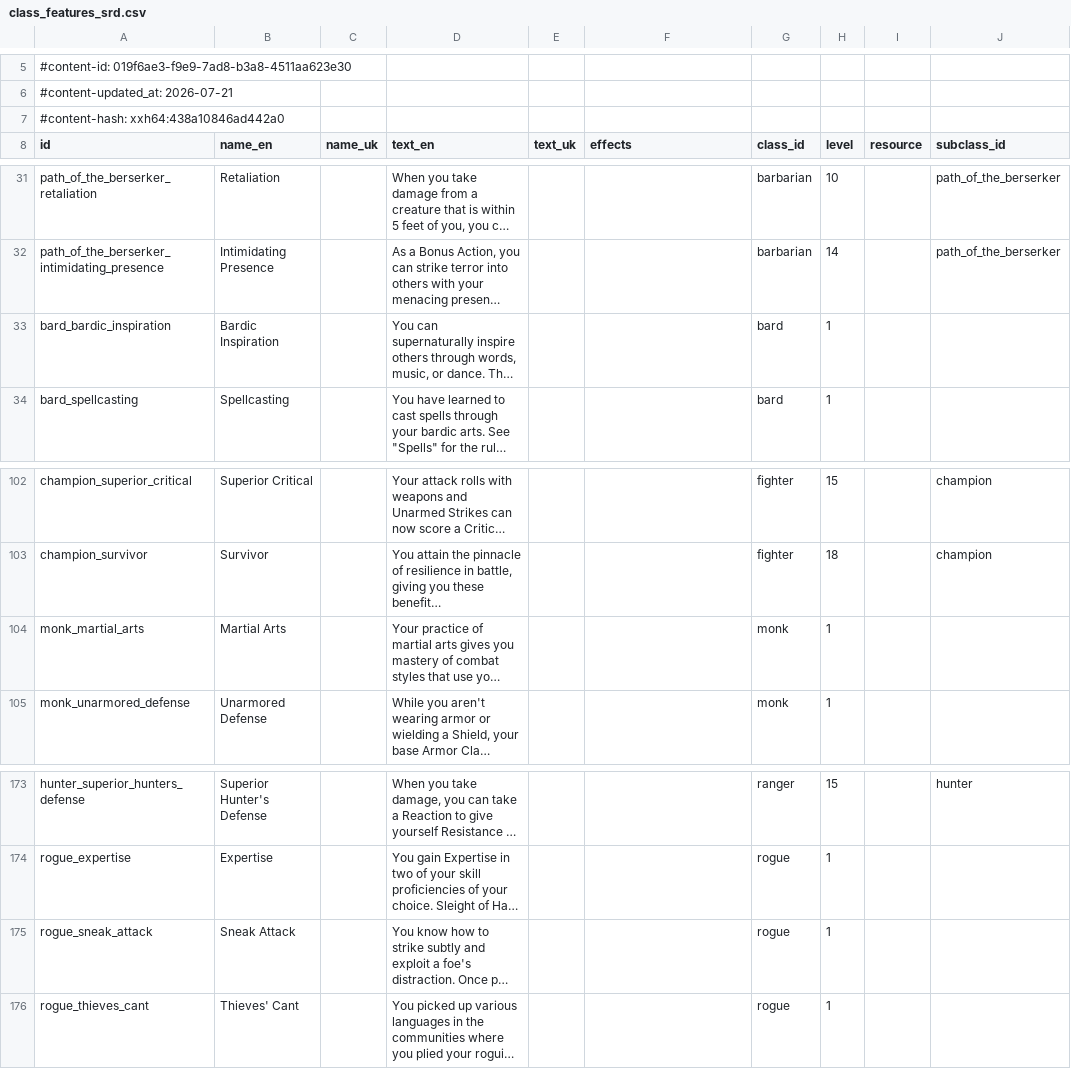
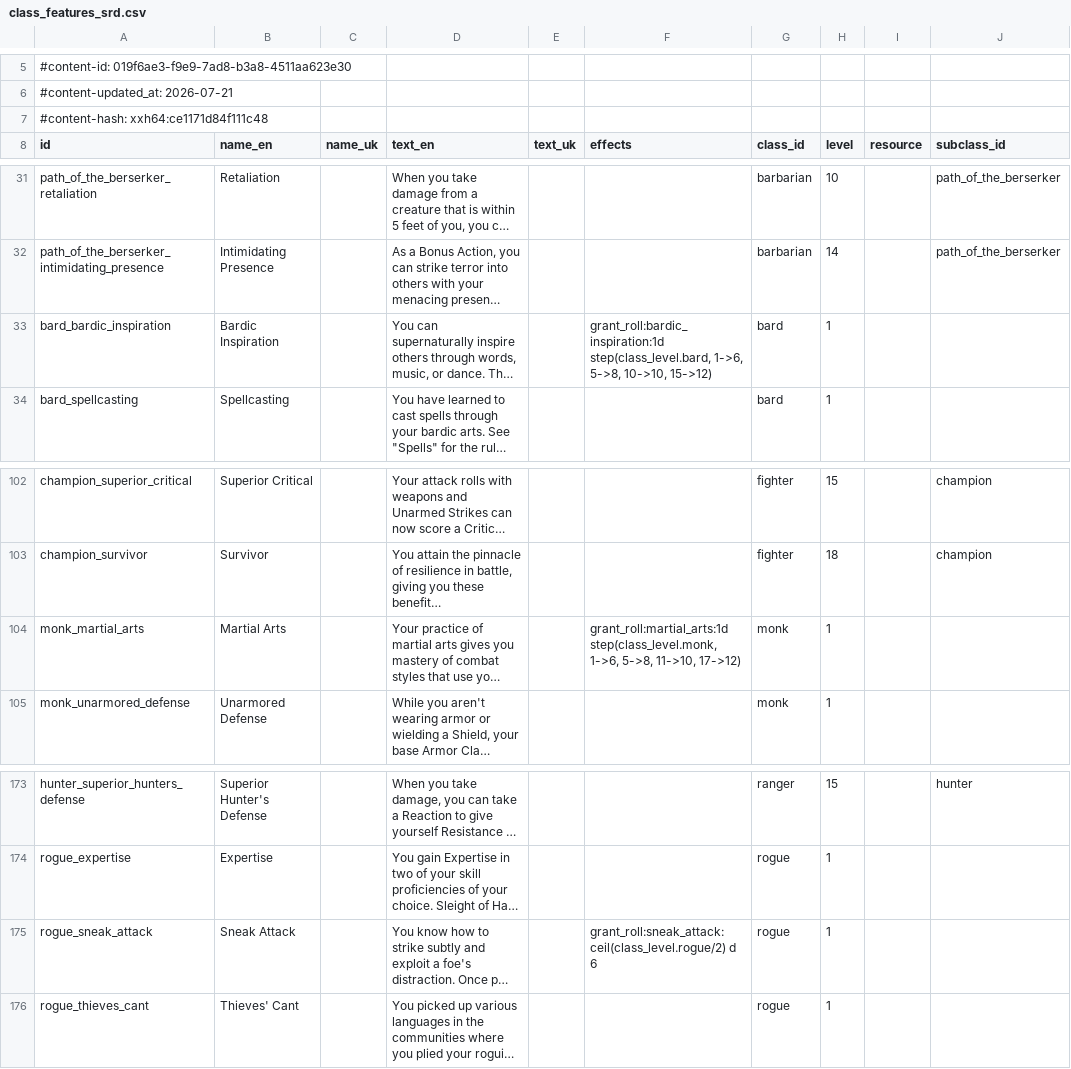
Before and after one commit to itsdarklikehell/charnik-content-srd, a CSV file: srd-2024/class_features_srd.csv, drawn as a sheet; only a part is shown, gaps mark what is left out; long unchanged cells end in …; the diff names each change by its address in the sheet, - before the commit and + after, or states it on an @@ line.

```diff
--- a/srd-2024/class_features_srd.csv
+++ b/srd-2024/class_features_srd.csv
-A7 (id): #content-hash: xxh64:438a10846ad442a0
+A7 (id): #content-hash: xxh64:ce1171d84f111c48
-F33 (effects): (empty)
+F33 (effects): grant_roll:bardic_inspiration:1d step(class_level.bard, 1->6, 5->8, 10->10, 15->12)
-F104 (effects): (empty)
+F104 (effects): grant_roll:martial_arts:1d step(class_level.monk, 1->6, 5->8, 11->10, 17->12)
-F175 (effects): (empty)
+F175 (effects): grant_roll:sneak_attack:ceil(class_level.rogue/2) d 6
```
Also changed, not shown: srd-2014/class_features_srd.csv.
